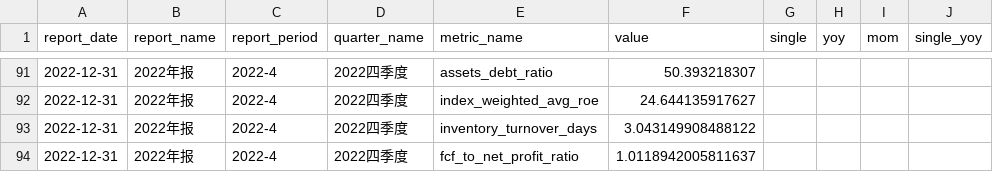
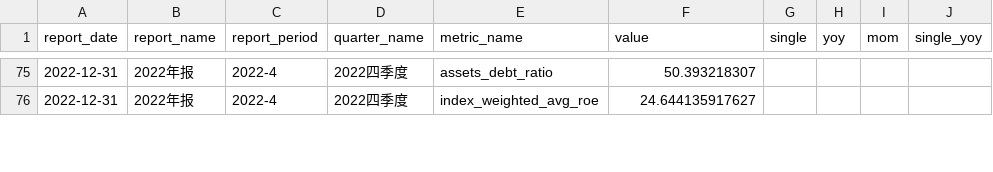
Before and after one commit to lin88lin8850/Stocker-Monitor, a CSV file: data/腾讯控股.csv, drawn as a sheet; only a part is shown, gaps mark what is left out; the diff covers the shown part only.

```diff
--- a/data/腾讯控股.csv
+++ b/data/腾讯控股.csv
@@ -92,3 +76 @@ report_date,report_name,report_period,quarter_name,metric_name,value,single,yoy,
 2022-12-31,2022年报,2022-4,2022四季度,index_weighted_avg_roe,24.644135917627,,,,
-2022-12-31,2022年报,2022-4,2022四季度,inventory_turnover_days,3.043149908488122,,,,
-2022-12-31,2022年报,2022-4,2022四季度,fcf_to_net_profit_ratio,1.0118942005811637,,,,
```
Also changed, not shown: 26 removed rows and 26 edited cells elsewhere in this file, data/小米集团.csv, data/泡泡玛特.csv.
